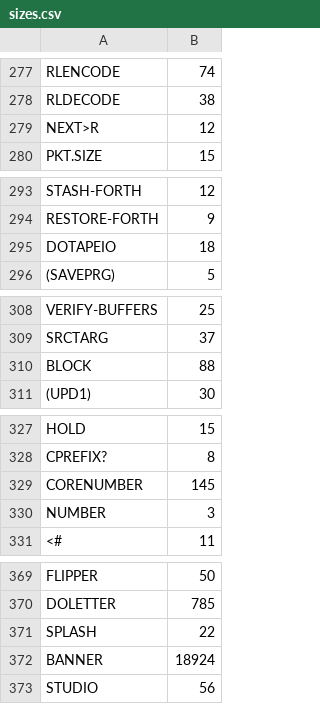
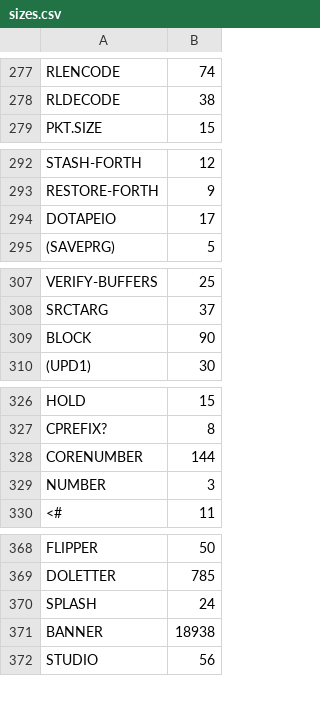
Before and after one commit to chitselb/pettil, a CSV file: docs/sizes.csv, drawn as a sheet; only a part is shown, gaps mark what is left out; the diff covers the shown part only.

```diff
--- a/docs/sizes.csv
+++ b/docs/sizes.csv
@@ -278,3 +278,2 @@ RLENCODE,74
 RLDECODE,38
-NEXT>R,12
 PKT.SIZE,15
@@ -294,3 +293,3 @@ STASH-FORTH,12
 RESTORE-FORTH,9
-DOTAPEIO,18
+DOTAPEIO,17
 (SAVEPRG),5
@@ -309,3 +308,3 @@ VERIFY-BUFFERS,25
 SRCTARG,37
-BLOCK,88
+BLOCK,90
 (UPD1),30
@@ -328,3 +327,3 @@ HOLD,15
 CPREFIX?,8
-CORENUMBER,145
+CORENUMBER,144
 NUMBER,3
@@ -370,4 +369,4 @@ FLIPPER,50
 DOLETTER,785
-SPLASH,22
-BANNER,18924
+SPLASH,24
+BANNER,18938
 STUDIO,56
```
Also changed, not shown: 2 edited cells elsewhere in this file, 6 other files.
